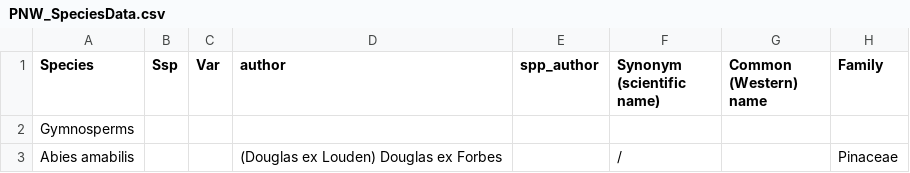
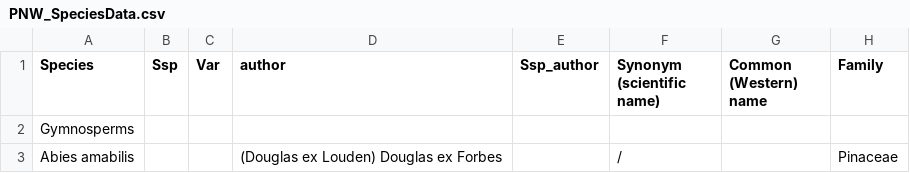
Before and after one commit to kydahl/biodiv-hostpots, a CSV file: data/PNW_SpeciesData.csv, drawn as a sheet; only a part is shown; the diff names each change by its address in the sheet, - before the commit and + after, or states it on an @@ line.

Commit message:
minor edit in new database

```diff
--- a/data/PNW_SpeciesData.csv
+++ b/data/PNW_SpeciesData.csv
-E1: spp_author
+E1: Ssp_author
```
Also changed, not shown: data/TEKdata.csv.
